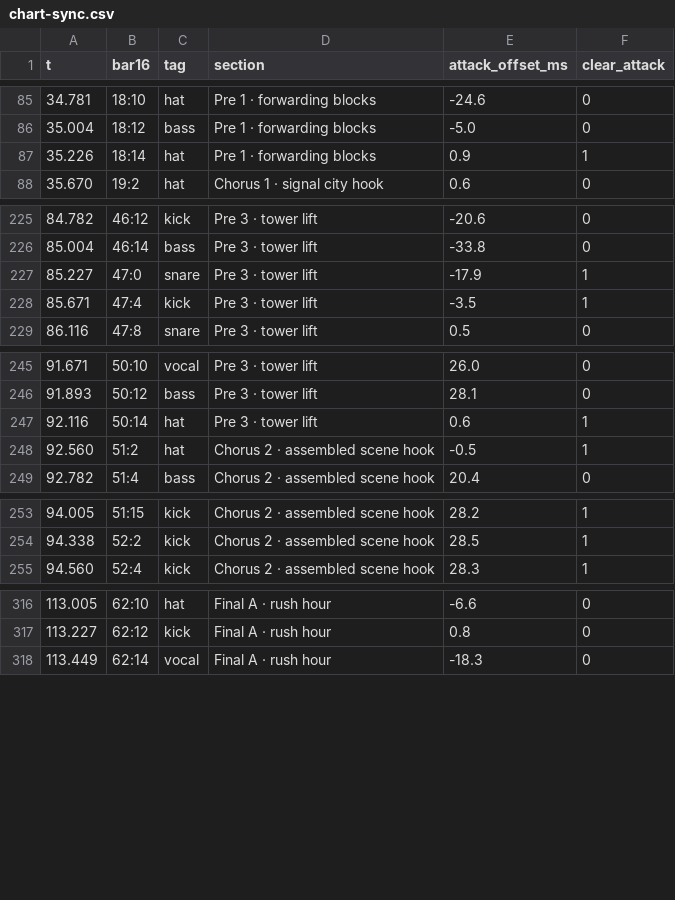
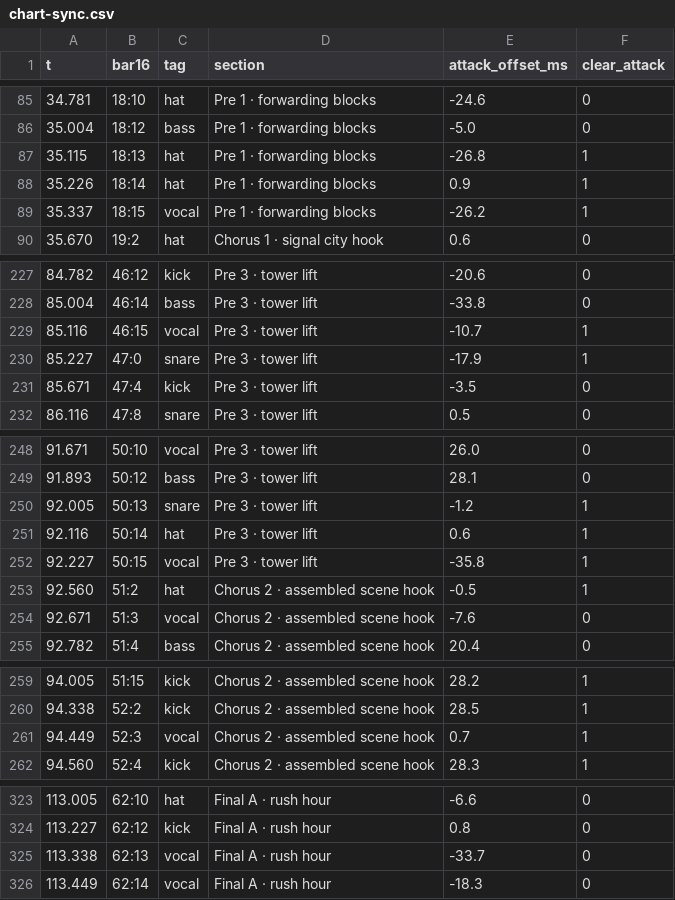
Before and after one commit to tbtnb/newjeans-line, a CSV file: levels-design/eta/chart-sync.csv, drawn as a sheet; only a part is shown, gaps mark what is left out; the diff covers the shown part only.

```diff
--- a/levels-design/eta/chart-sync.csv
+++ b/levels-design/eta/chart-sync.csv
@@ -86,3 +86,5 @@ t,bar16,tag,section,attack_offset_ms,clear_attack
 35.004,18:12,bass,"Pre 1 · forwarding blocks",-5.0,0
+35.115,18:13,hat,"Pre 1 · forwarding blocks",-26.8,1
 35.226,18:14,hat,"Pre 1 · forwarding blocks",0.9,1
+35.337,18:15,vocal,"Pre 1 · forwarding blocks",-26.2,1
 35.670,19:2,hat,"Chorus 1 · signal city hook",0.6,0
@@ -226,4 +228,5 @@ t,bar16,tag,section,attack_offset_ms,clear_attack
 85.004,46:14,bass,"Pre 3 · tower lift",-33.8,0
+85.116,46:15,vocal,"Pre 3 · tower lift",-10.7,1
 85.227,47:0,snare,"Pre 3 · tower lift",-17.9,1
-85.671,47:4,kick,"Pre 3 · tower lift",-3.5,1
+85.671,47:4,kick,"Pre 3 · tower lift",-3.5,0
 86.116,47:8,snare,"Pre 3 · tower lift",0.5,0
@@ -246,4 +249,7 @@ t,bar16,tag,section,attack_offset_ms,clear_attack
 91.893,50:12,bass,"Pre 3 · tower lift",28.1,0
+92.005,50:13,snare,"Pre 3 · tower lift",-1.2,1
 92.116,50:14,hat,"Pre 3 · tower lift",0.6,1
+92.227,50:15,vocal,"Pre 3 · tower lift",-35.8,1
 92.560,51:2,hat,"Chorus 2 · assembled scene hook",-0.5,1
+92.671,51:3,vocal,"Chorus 2 · assembled scene hook",-7.6,0
 92.782,51:4,bass,"Chorus 2 · assembled scene hook",20.4,0
@@ -254,2 +260,3 @@ t,bar16,tag,section,attack_offset_ms,clear_attack
 94.338,52:2,kick,"Chorus 2 · assembled scene hook",28.5,1
+94.449,52:3,vocal,"Chorus 2 · assembled scene hook",0.7,1
 94.560,52:4,kick,"Chorus 2 · assembled scene hook",28.3,1
@@ -317,2 +324,3 @@ t,bar16,tag,section,attack_offset_ms,clear_attack
 113.227,62:12,kick,"Final A · rush hour",0.8,0
+113.338,62:13,vocal,"Final A · rush hour",-33.7,0
 113.449,62:14,vocal,"Final A · rush hour",-18.3,0
```
Also changed, not shown: 4 added rows and 2 edited cells elsewhere in this file, levels-design/cool-with-you/chart-sync.csv, 32 other files.
